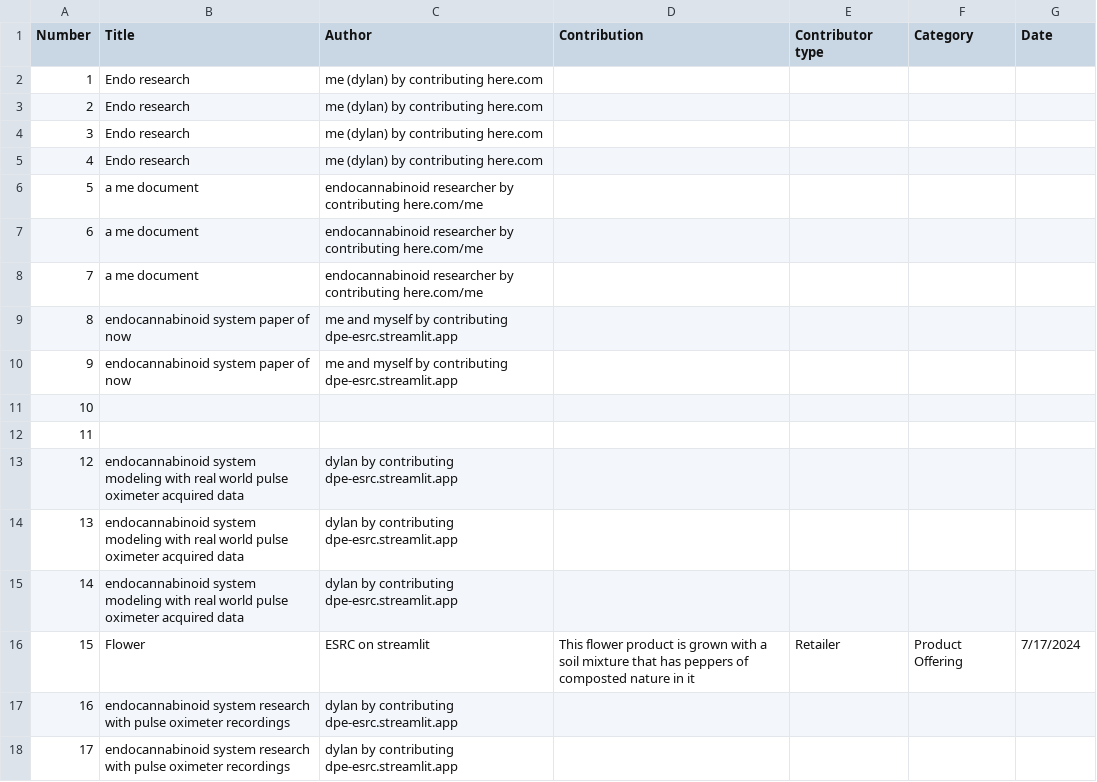
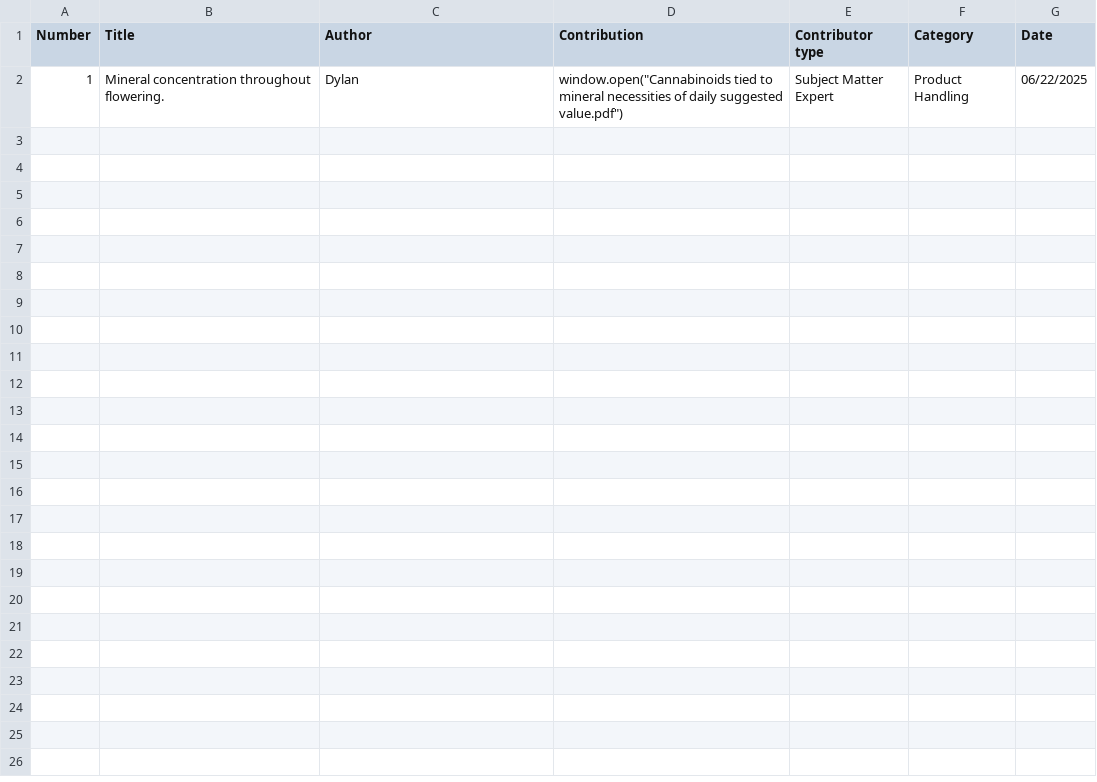
Before and after one commit to EllisDylanP/ESRC, a CSV file: Journal.csv, drawn as a sheet.

Commit message:
Journal.csv
1,Mineral concentration throughout flowering.,Dylan,window.open("Cannabinoids tied to mineral necessities of daily suggested value.pdf"),Subject Matter Expert,Product Handling,06/22/2025

06/22/2025 18:45PM

```diff
--- a/Journal.csv
+++ b/Journal.csv
@@ -1,18 +1,2 @@
 Number,Title,Author,Contribution,Contributor type,Category,Date
-1,Endo research,me (dylan) by contributing here.com,,,,
-2,Endo research,me (dylan) by contributing here.com,,,,
-3,Endo research,me (dylan) by contributing here.com,,,,
-4,Endo research,me (dylan) by contributing here.com,,,,
-5,a me document,endocannabinoid researcher by contributing here.com/me,,,,
-6,a me document,endocannabinoid researcher by contributing here.com/me,,,,
-7,a me document,endocannabinoid researcher by contributing here.com/me,,,,
-8,endocannabinoid system paper of now,me and myself by contributing dpe-esrc.streamlit.app,,,,
-9,endocannabinoid system paper of now,me and myself by contributing dpe-esrc.streamlit.app,,,,
-10,,,,,,
-11,,,,,,
-12,endocannabinoid system modeling with real world pulse oximeter acquired data,dylan by contributing dpe-esrc.streamlit.app,,,,
-13,endocannabinoid system modeling with real world pulse oximeter acquired data,dylan by contributing dpe-esrc.streamlit.app,,,,
-14,endocannabinoid system modeling with real world pulse oximeter acquired data,dylan by contributing dpe-esrc.streamlit.app,,,,
-15,Flower,ESRC on streamlit,This flower product is grown with a soil mixture that has peppers of composted nature in it,Retailer,Product Offering,7/17/2024
-16,endocannabinoid system research with pulse oximeter recordings,dylan by contributing dpe-esrc.streamlit.app,,,,
-17,endocannabinoid system research with pulse oximeter recordings,dylan by contributing dpe-esrc.streamlit.app,,,,
+1,Mineral concentration throughout flowering.,Dylan,window.open("Cannabinoids tied to mineral necessities of daily suggested value.pdf"),Subject Matter Expert,Product Handling,06/22/2025
```
